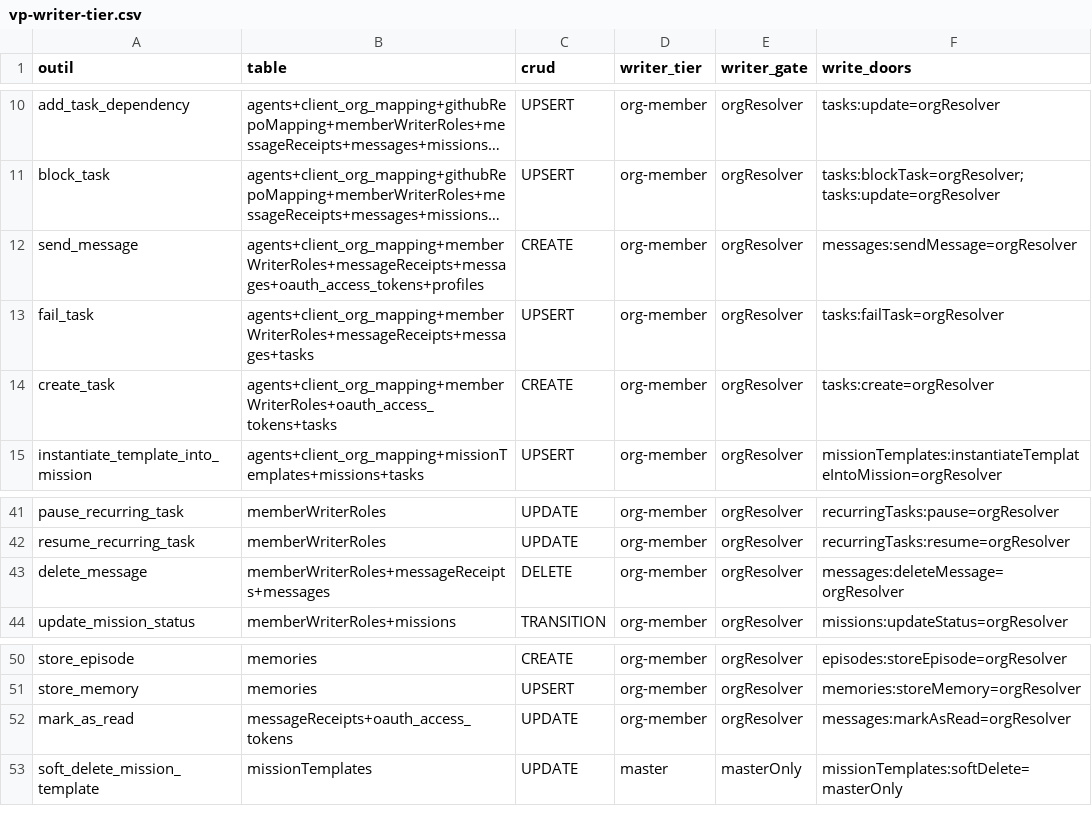
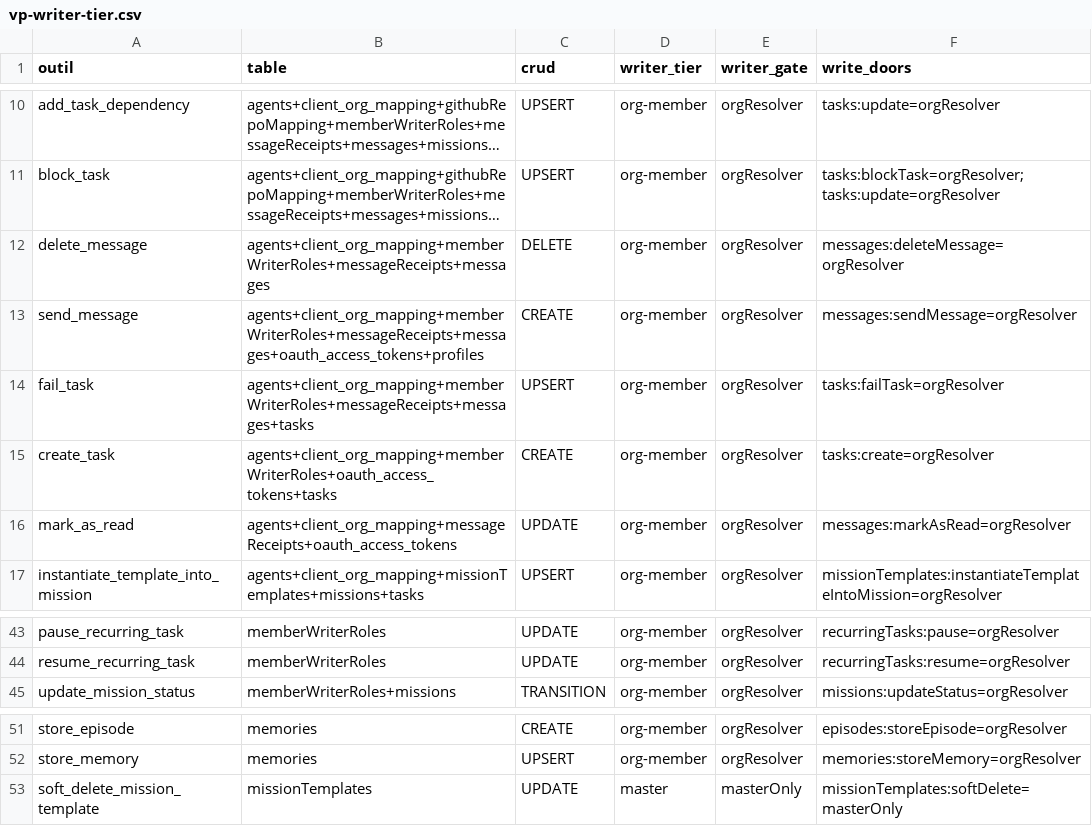
Before and after one commit to vantageos-agency/vantage-peers, a CSV file: .backend-doctor/vp-writer-tier.csv, drawn as a sheet; only a part is shown, gaps mark what is left out; long unchanged cells end in …; removed rows and columns are numbered as before the commit, all else as after; the diff names each change by its address in the sheet, - before the commit and + after, or states it on an @@ line.

```diff
--- a/.backend-doctor/vp-writer-tier.csv
+++ b/.backend-doctor/vp-writer-tier.csv
+row 12: delete_message | agents+client_org_mapping+memberWriterRoles+messageReceipts+messages | DELETE | org-member | orgResolver | messages:deleteMessage=orgResolver
+row 16: mark_as_read | agents+client_org_mapping+messageReceipts+oauth_access_tokens | UPDATE | org-member | orgResolver | messages:markAsRead=orgResolver
-row 43: delete_message | memberWriterRoles+messageReceipts+messages | DELETE | org-member | orgResolver | messages:deleteMessage=orgResolver
-row 52: mark_as_read | messageReceipts+oauth_access_tokens | UPDATE | org-member | orgResolver | messages:markAsRead=orgResolver
```
Also changed, not shown: .backend-doctor/vp-by-tool.csv.
